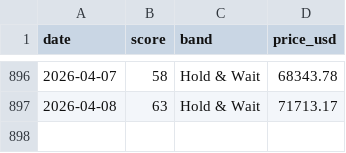
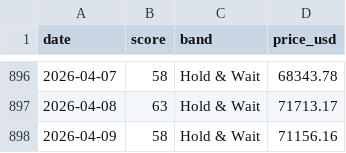
Before and after one commit to firemansghost/btc-risk-dashboard-V3, a CSV file: public/data/history.csv, drawn as a sheet; only a part is shown, gaps mark what is left out.

```diff
--- a/public/data/history.csv
+++ b/public/data/history.csv
@@ -897 +897,2 @@ date,score,band,price_usd
 2026-04-08,63,Hold & Wait,71713.17
+2026-04-09,58,Hold & Wait,71156.16
```
Also changed, not shown: public/data/factor_history.csv, public/signals/etf_flows_21d.csv, 22 other files.
